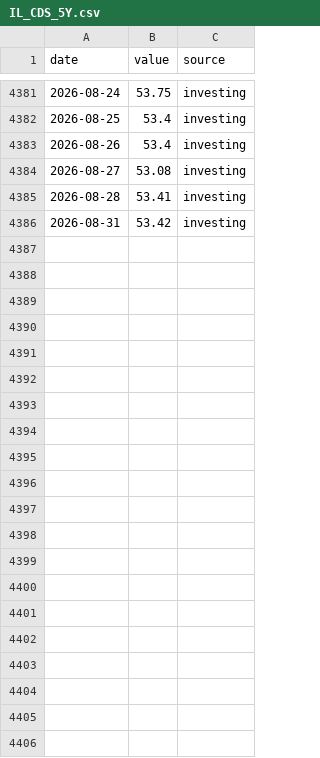
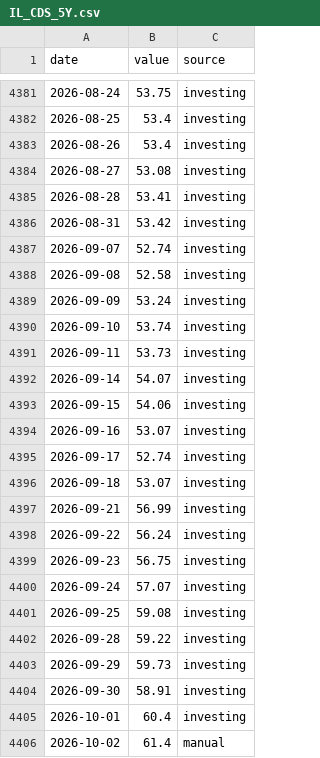
Before and after one commit to Aaron-Levitats/macro-desk-data, a CSV file: IL_CDS_5Y.csv, drawn as a sheet; only a part is shown, gaps mark what is left out; the diff names each change by its address in the sheet, - before the commit and + after, or states it on an @@ line.

```diff
--- a/IL_CDS_5Y.csv
+++ b/IL_CDS_5Y.csv
+row 4387: 2026-09-07 | 52.74 | investing
+row 4388: 2026-09-08 | 52.58 | investing
+row 4389: 2026-09-09 | 53.24 | investing
+row 4390: 2026-09-10 | 53.74 | investing
+row 4391: 2026-09-11 | 53.73 | investing
+row 4392: 2026-09-14 | 54.07 | investing
+row 4393: 2026-09-15 | 54.06 | investing
+row 4394: 2026-09-16 | 53.07 | investing
+row 4395: 2026-09-17 | 52.74 | investing
+row 4396: 2026-09-18 | 53.07 | investing
+row 4397: 2026-09-21 | 56.99 | investing
+row 4398: 2026-09-22 | 56.24 | investing
+row 4399: 2026-09-23 | 56.75 | investing
+row 4400: 2026-09-24 | 57.07 | investing
+row 4401: 2026-09-25 | 59.08 | investing
+row 4402: 2026-09-28 | 59.22 | investing
+row 4403: 2026-09-29 | 59.73 | investing
+row 4404: 2026-09-30 | 58.91 | investing
+row 4405: 2026-10-01 | 60.4 | investing
+row 4406: 2026-10-02 | 61.4 | manual
```
Also changed, not shown: IL_CDS_10Y.csv, IL_TA125.csv, 30 other files.
